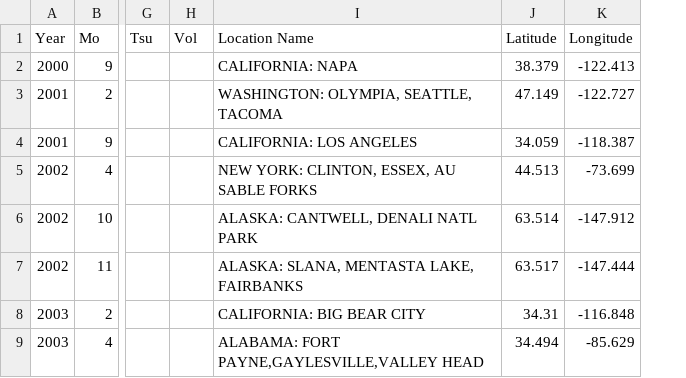
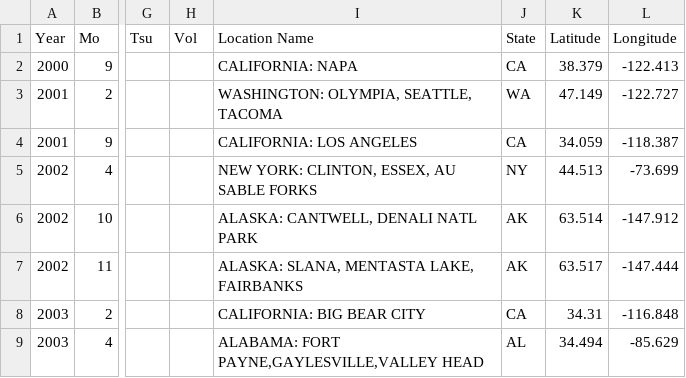
Before and after one commit to resh-chh/2021Fall_finals, a TSV file: data/earthquakes.tsv, drawn as a sheet; only a part is shown, gaps mark what is left out; the diff names each change by its address in the sheet, - before the commit and + after, or states it on an @@ line.

Commit message:
Appending state abbreviated codes in some input files

```diff
--- a/data/earthquakes.tsv
+++ b/data/earthquakes.tsv
+column J (State), rows 2-9: CA | WA | CA | NY | AK | AK | CA | AL
```
Also changed, not shown: data/tsunamis.tsv, data/volcanoes.tsv, 2 other files.
